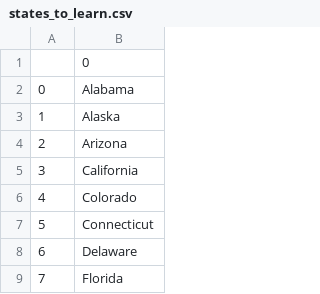
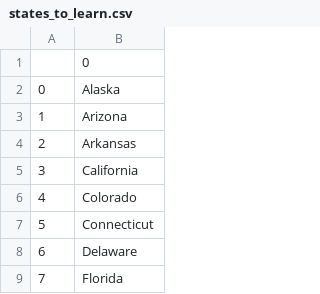
Before and after one commit to huandrew02/100-Days-Of-Code-Python, a CSV file: 100DayCourse/Day25/states_to_learn.csv, drawn as a sheet; only a part is shown.

```diff
--- a/100DayCourse/Day25/states_to_learn.csv
+++ b/100DayCourse/Day25/states_to_learn.csv
@@ -1,5 +1,5 @@
 ,0
-0,Alabama
-1,Alaska
-2,Arizona
+0,Alaska
+1,Arizona
+2,Arkansas
 3,California
```
Also changed, not shown: 10 other files.
